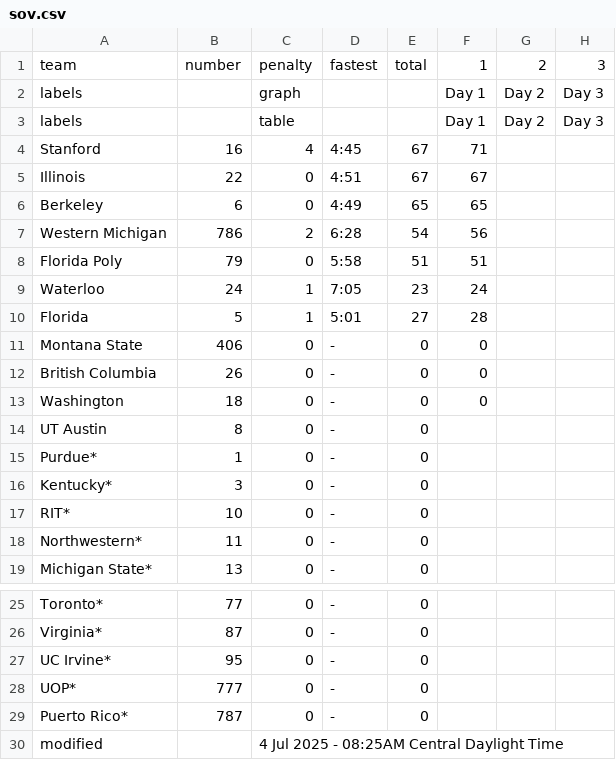
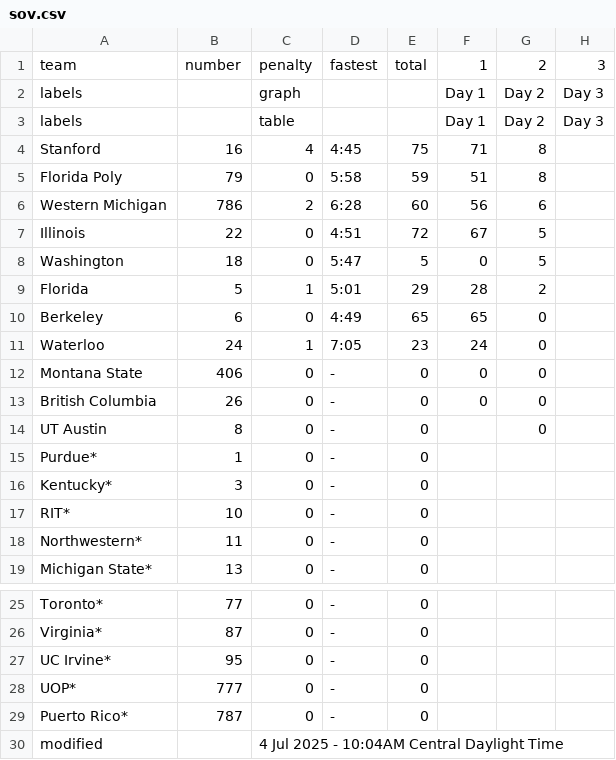
Before and after one commit to jtmullen/fsgp-2025-site, a CSV file: _data/fsgp/sov.csv, drawn as a sheet; only a part is shown, gaps mark what is left out.

```diff
--- a/_data/fsgp/sov.csv
+++ b/_data/fsgp/sov.csv
@@ -3,13 +3,13 @@ labels,,graph,,,Day 1,Day 2,Day 3
 labels,,table,,,Day 1,Day 2,Day 3
-Stanford,16,4,4:45,67,71,,
-Illinois,22,0,4:51,67,67,,
-Berkeley,6,0,4:49,65,65,,
-Western Michigan,786,2,6:28,54,56,,
-Florida Poly,79,0,5:58,51,51,,
-Waterloo,24,1,7:05,23,24,,
-Florida,5,1,5:01,27,28,,
-Montana State,406,0,-,0,0,,
-British Columbia,26,0,-,0,0,,
-Washington,18,0,-,0,0,,
-UT Austin,8,0,-,0,,,
+Stanford,16,4,4:45,75,71,8,
+Florida Poly,79,0,5:58,59,51,8,
+Western Michigan,786,2,6:28,60,56,6,
+Illinois,22,0,4:51,72,67,5,
+Washington,18,0,5:47,5,0,5,
+Florida,5,1,5:01,29,28,2,
+Berkeley,6,0,4:49,65,65,0,
+Waterloo,24,1,7:05,23,24,0,
+Montana State,406,0,-,0,0,0,
+British Columbia,26,0,-,0,0,0,
+UT Austin,8,0,-,0,,0,
 Purdue*,1,0,-,0,,,
@@ -29,2 +29,2 @@ UOP*,777,0,-,0,,,
 Puerto Rico*,787,0,-,0,,,
-modified,,4 Jul 2025 - 08:25AM Central Daylight Time,,,,,
+modified,,4 Jul 2025 - 10:04AM Central Daylight Time,,,,,
```
Also changed, not shown: _data/fsgp/mov.csv.
